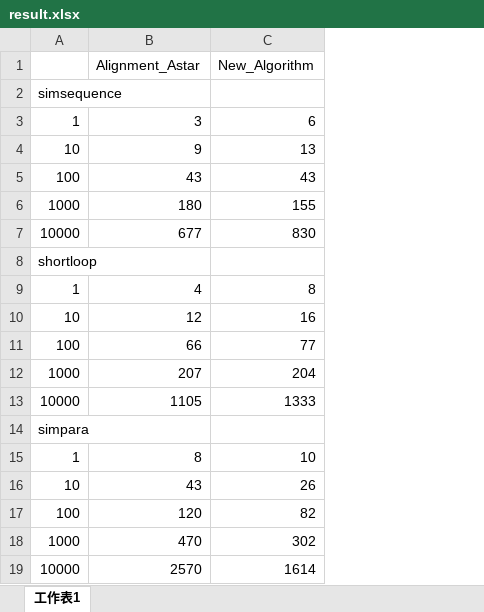
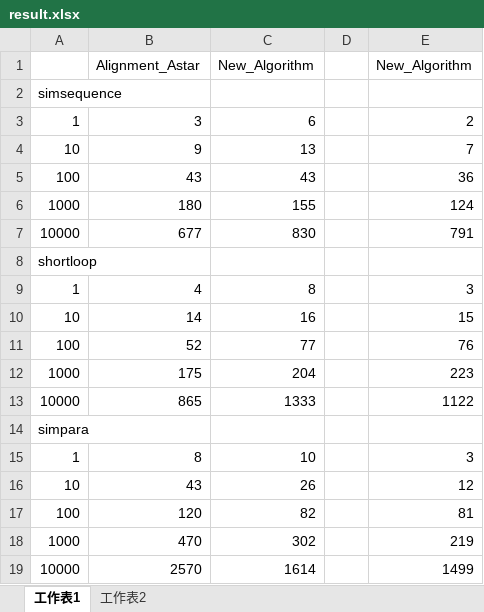
Before and after one commit to guoqinlong/Efficient-Recovery-of-Disorder-Events, an Excel workbook: DisorderEvent/file/result.xlsx, sheet 工作表1, drawn as a sheet; only a part is shown; values as stored, in another font and other column widths than the file's, no borders; the diff covers the shown part only; the diff names each change by its address in the sheet, - before the commit and + after, or states it on an @@ line.

```diff
--- a/DisorderEvent/file/result.xlsx (sheet 工作表1)
+++ b/DisorderEvent/file/result.xlsx (sheet 工作表1)
+sheet tab: 工作表2
+column D, empty
+column E, rows 1-19: New_Algorithm |  | 2 | 7 | 36 | 124 | 791 |  | 3 | 15 | 76 | 223 | 1122 |  | 3 | 12 | 81 | 219 | 1499
-B10: 12
+B10: 14
-B11: 66
+B11: 52
-B12: 207
+B12: 175
-B13: 1105
+B13: 865
```
Also changed, not shown: 19 added rows elsewhere in this sheet, 11 other files.
